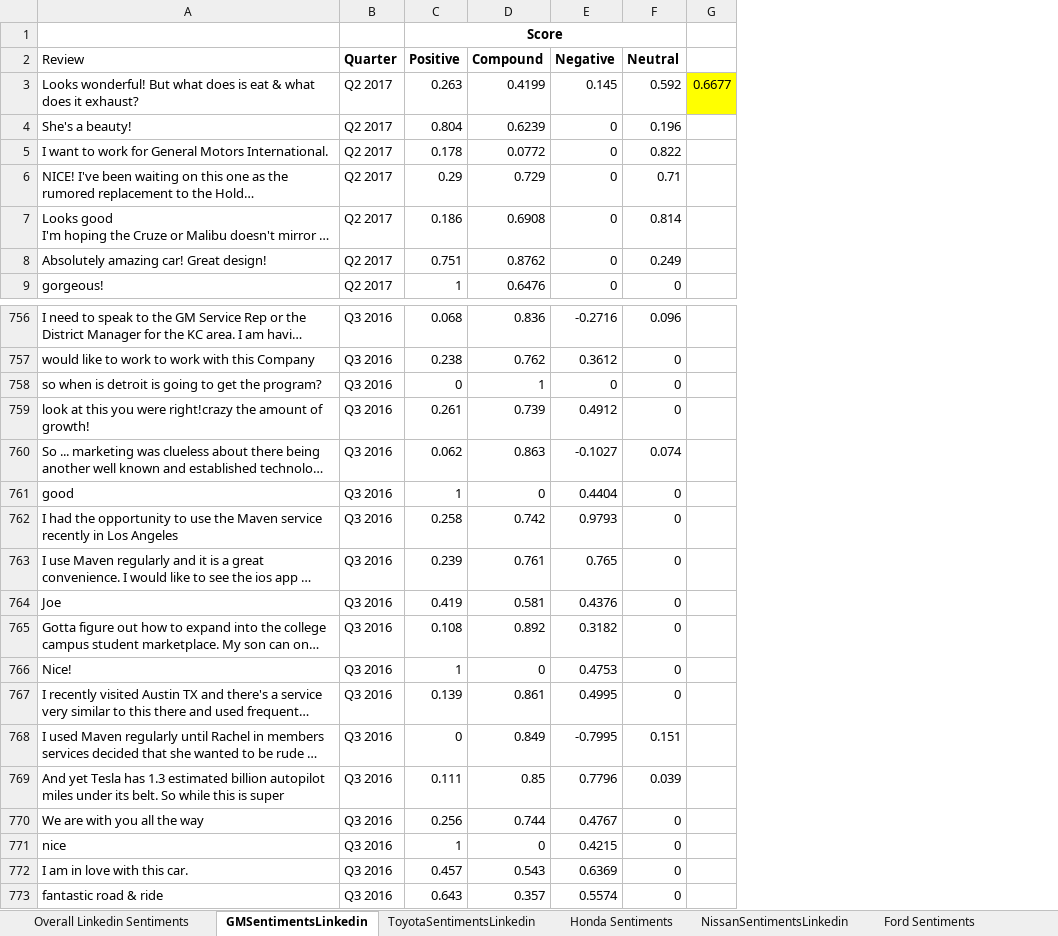
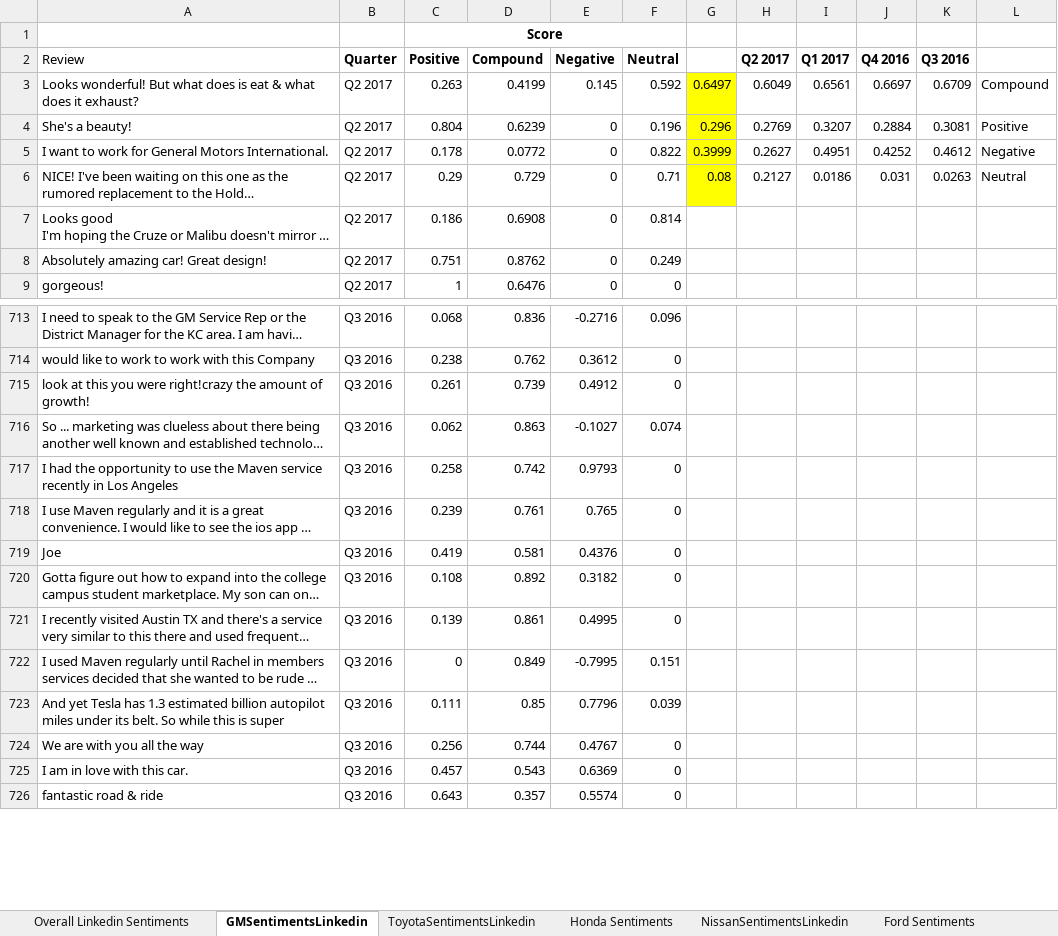
Before and after one commit to rshahabadi1987/senantech, an Excel workbook: Data/Company Sentiments.xlsx, sheet GMSentimentsLinkedin, drawn as a sheet; only a part is shown, gaps mark what is left out; long unchanged cells end in …; values as stored, in another font and other column widths than the file's, no borders; removed rows and columns are numbered as before the commit, all else as after; the diff covers the shown part only; the diff names each change by its address in the sheet, - before the commit and + after, or states it on an @@ line.

Commit message:
Linkedin

```diff
--- a/Data/Company Sentiments.xlsx (sheet GMSentimentsLinkedin)
+++ b/Data/Company Sentiments.xlsx (sheet GMSentimentsLinkedin)
-column G, row 3: 0.6677
+column G, rows 3-6: 0.6497 | 0.296 | 0.3999 | 0.08
+column H (Q2 2017), rows 3-6: 0.6049 | 0.2769 | 0.2627 | 0.2127
+column I (Q1 2017), rows 3-6: 0.6561 | 0.3207 | 0.4951 | 0.0186
+column J (Q4 2016), rows 3-6: 0.6697 | 0.2884 | 0.4252 | 0.031
+column K (Q3 2016), rows 3-6: 0.6709 | 0.3081 | 0.4612 | 0.0263
+column L, rows 3-6: Compound | Positive | Negative | Neutral
-row 758: so when is detroit is going to get the program? | Q3 2016 | 0 | 1 | 0 | 0
-row 761: good | Q3 2016 | 1 | 0 | 0.4404 | 0
-row 766: Nice! | Q3 2016 | 1 | 0 | 0.4753 | 0
-row 771: nice | Q3 2016 | 1 | 0 | 0.4215 | 0
```
Also changed, not shown: 51 removed rows and 2 edited cells elsewhere in this sheet, sheet Overall Linkedin Sentiments, sheet Fiat Sentiments, charts or pictures.
